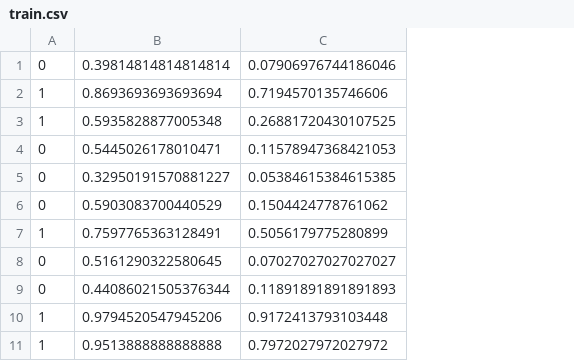
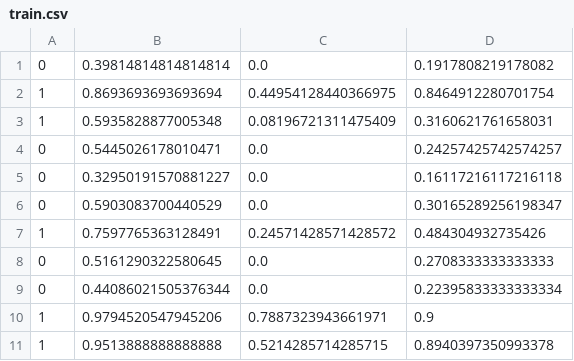
Before and after one commit to USinani/Machine_Learning_EngineerND, a CSV file: Plagiarism_Detector_Project/Plagiarism_Data/train.csv, drawn as a sheet; only a part is shown; removed rows and columns are numbered as before the commit, all else as after; the diff names each change by its address in the sheet, - before the commit and + after, or states it on an @@ line.

```diff
--- a/Plagiarism_Detector_Project/Plagiarism_Data/train.csv
+++ b/Plagiarism_Detector_Project/Plagiarism_Data/train.csv
-column C, rows 1-11: 0.07906976744186046 | 0.7194570135746606 | 0.26881720430107525 | 0.11578947368421053 | 0.05384615384615385 | 0.1504424778761062 | 0.5056179775280899 | 0.07027027027027027 | 0.11891891891891893 | 0.9172413793103448 | 0.7972027972027972
+column C, rows 1-11: 0.0 | 0.44954128440366975 | 0.08196721311475409 | 0.0 | 0.0 | 0.0 | 0.24571428571428572 | 0.0 | 0.0 | 0.7887323943661971 | 0.5214285714285715
+column D, rows 1-11: 0.1917808219178082 | 0.8464912280701754 | 0.3160621761658031 | 0.24257425742574257 | 0.16117216117216118 | 0.30165289256198347 | 0.484304932735426 | 0.2708333333333333 | 0.22395833333333334 | 0.9 | 0.8940397350993378
```
Also changed, not shown: Plagiarism_Detector_Project/Plagiarism_Data/test.csv.
